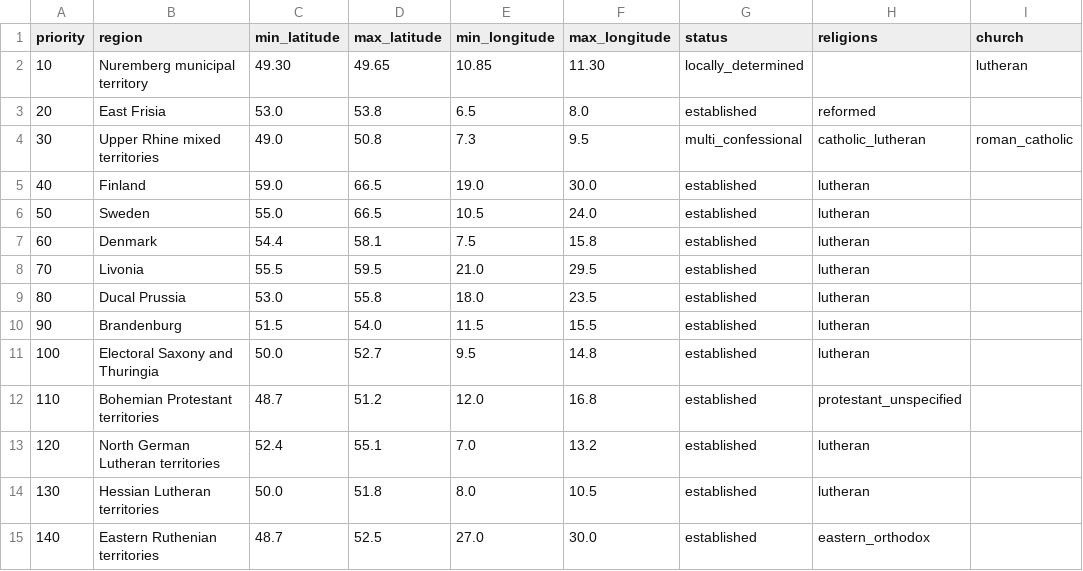
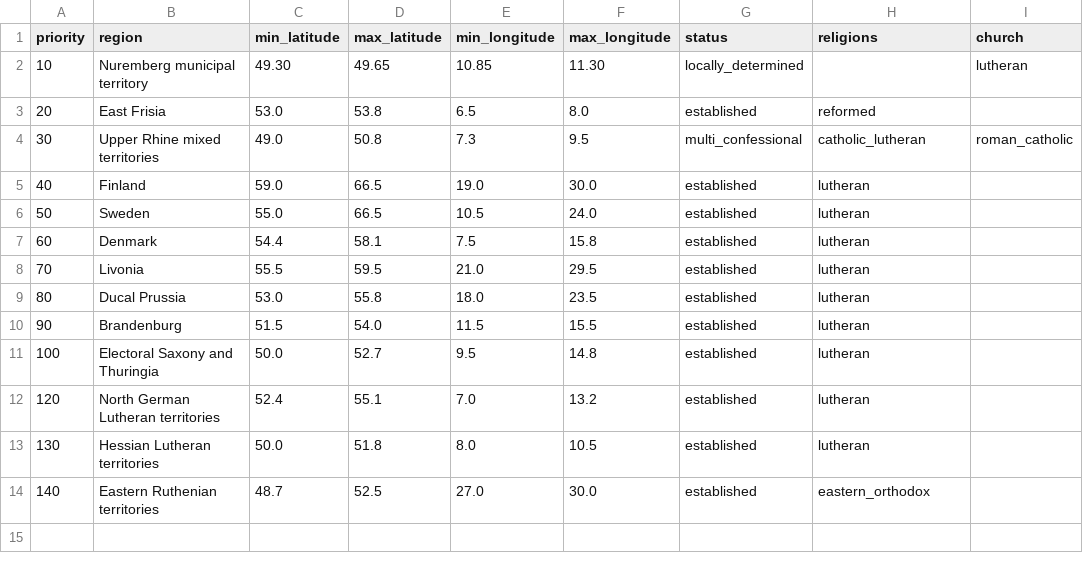
Before and after one commit to adventure-simulator-group/adventure-simulator, a CSV file: assets/world-data/ieg-religion-1544.csv, drawn as a sheet; the diff names each change by its address in the sheet, - before the commit and + after, or states it on an @@ line.

Commit message:
Refine religion skill rail and remove Protestant catch-all

```diff
--- a/assets/world-data/ieg-religion-1544.csv
+++ b/assets/world-data/ieg-religion-1544.csv
-row 12: 110 | Bohemian Protestant territories | 48.7 | 51.2 | 12.0 | 16.8 | established | protestant_unspecified
```
Also changed, not shown: 17 other files.
